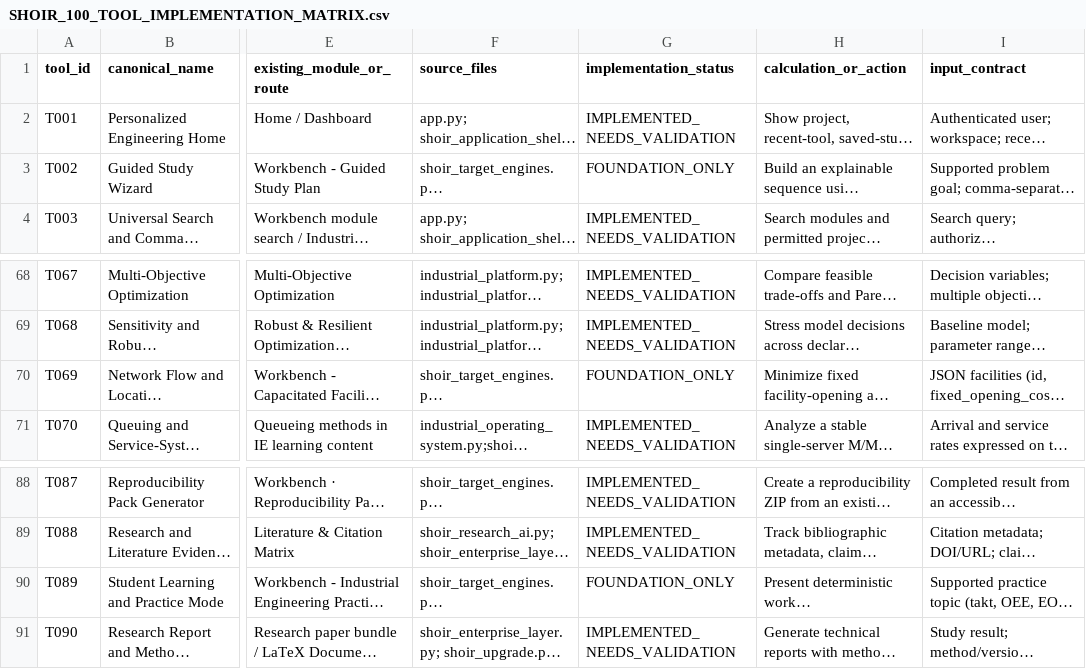
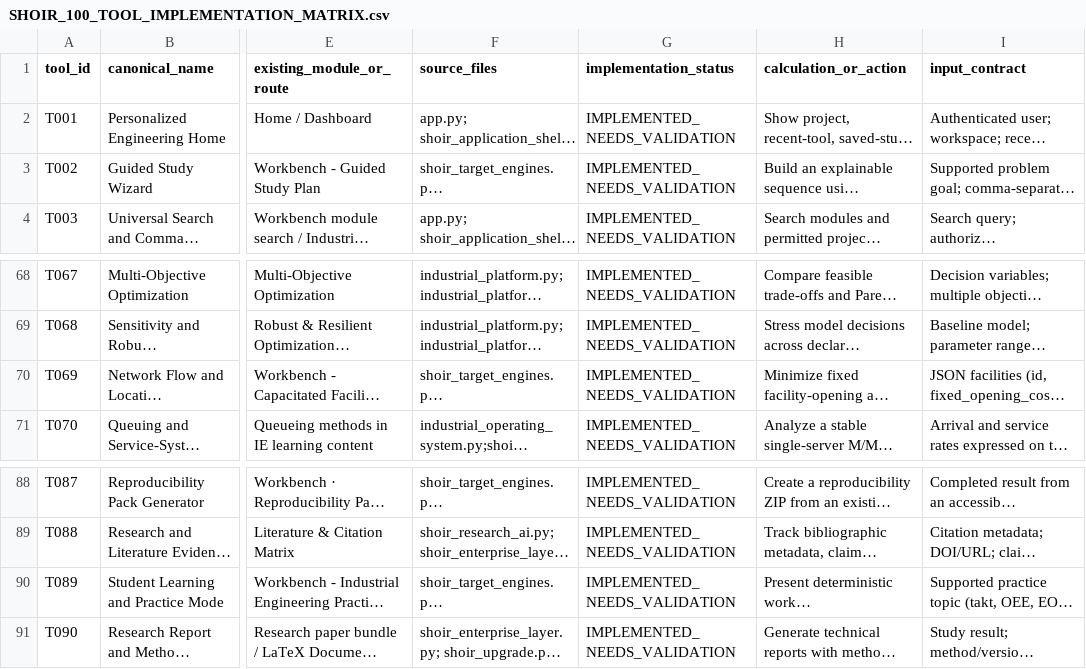
Before and after one commit to MSJ1708/shoir-ie, a CSV file: docs/SHOIR_100_TOOL_IMPLEMENTATION_MATRIX.csv, drawn as a sheet; only a part is shown, gaps mark what is left out; long unchanged cells end in …; the diff names each change by its address in the sheet, - before the commit and + after, or states it on an @@ line.

Commit message:
Mark the implemented guided wizard, location solver and practice workflow as awaiting validation

```diff
--- a/docs/SHOIR_100_TOOL_IMPLEMENTATION_MATRIX.csv
+++ b/docs/SHOIR_100_TOOL_IMPLEMENTATION_MATRIX.csv
-G3 (implementation_status): FOUNDATION_ONLY
+G3 (implementation_status): IMPLEMENTED_NEEDS_VALIDATION
-G70 (implementation_status): FOUNDATION_ONLY
+G70 (implementation_status): IMPLEMENTED_NEEDS_VALIDATION
-G90 (implementation_status): FOUNDATION_ONLY
+G90 (implementation_status): IMPLEMENTED_NEEDS_VALIDATION
```
